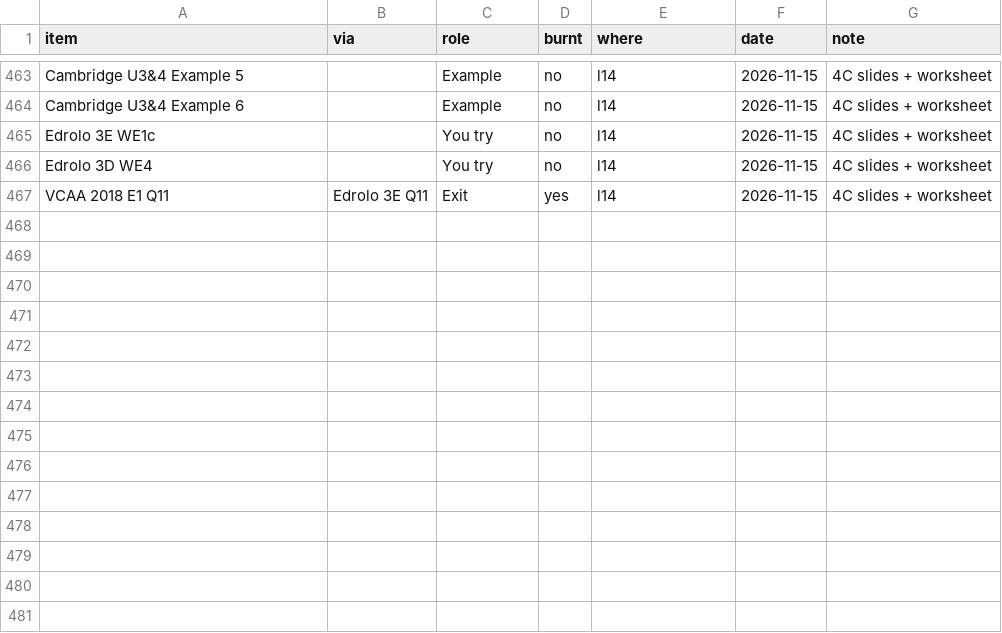
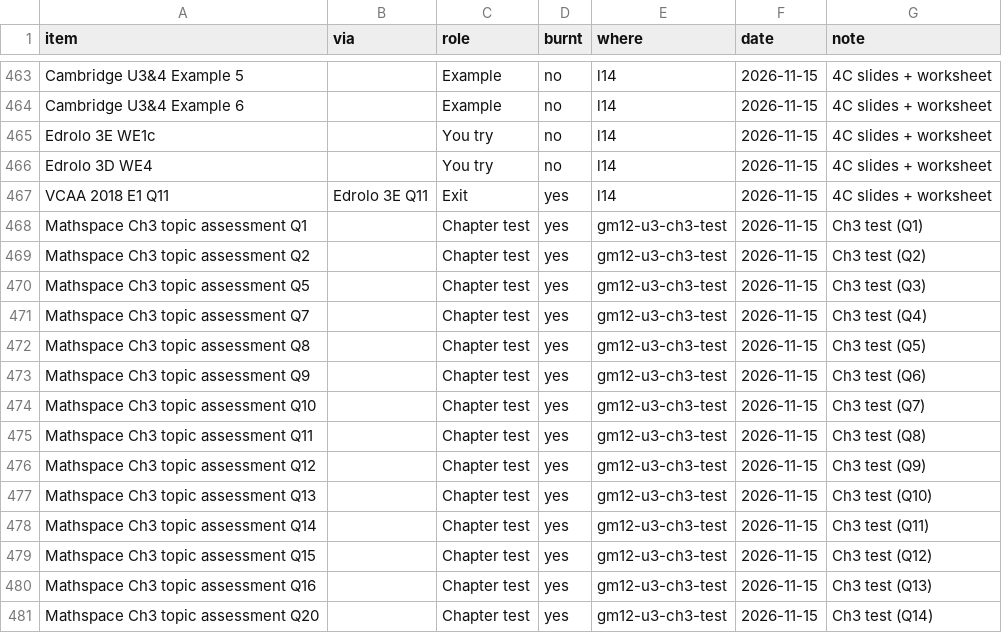
Before and after one commit to roccatalano/12MAG, a CSV file: tools/ledger.csv, drawn as a sheet; only a part is shown, gaps mark what is left out; the diff names each change by its address in the sheet, - before the commit and + after, or states it on an @@ line.

```diff
--- a/tools/ledger.csv
+++ b/tools/ledger.csv
+row 468: Mathspace Ch3 topic assessment Q1 |  | Chapter test | yes | gm12-u3-ch3-test | 2026-11-15 | Ch3 test (Q1)
+row 469: Mathspace Ch3 topic assessment Q2 |  | Chapter test | yes | gm12-u3-ch3-test | 2026-11-15 | Ch3 test (Q2)
+row 470: Mathspace Ch3 topic assessment Q5 |  | Chapter test | yes | gm12-u3-ch3-test | 2026-11-15 | Ch3 test (Q3)
+row 471: Mathspace Ch3 topic assessment Q7 |  | Chapter test | yes | gm12-u3-ch3-test | 2026-11-15 | Ch3 test (Q4)
+row 472: Mathspace Ch3 topic assessment Q8 |  | Chapter test | yes | gm12-u3-ch3-test | 2026-11-15 | Ch3 test (Q5)
+row 473: Mathspace Ch3 topic assessment Q9 |  | Chapter test | yes | gm12-u3-ch3-test | 2026-11-15 | Ch3 test (Q6)
+row 474: Mathspace Ch3 topic assessment Q10 |  | Chapter test | yes | gm12-u3-ch3-test | 2026-11-15 | Ch3 test (Q7)
+row 475: Mathspace Ch3 topic assessment Q11 |  | Chapter test | yes | gm12-u3-ch3-test | 2026-11-15 | Ch3 test (Q8)
+row 476: Mathspace Ch3 topic assessment Q12 |  | Chapter test | yes | gm12-u3-ch3-test | 2026-11-15 | Ch3 test (Q9)
+row 477: Mathspace Ch3 topic assessment Q13 |  | Chapter test | yes | gm12-u3-ch3-test | 2026-11-15 | Ch3 test (Q10)
+row 478: Mathspace Ch3 topic assessment Q14 |  | Chapter test | yes | gm12-u3-ch3-test | 2026-11-15 | Ch3 test (Q11)
+row 479: Mathspace Ch3 topic assessment Q15 |  | Chapter test | yes | gm12-u3-ch3-test | 2026-11-15 | Ch3 test (Q12)
+row 480: Mathspace Ch3 topic assessment Q16 |  | Chapter test | yes | gm12-u3-ch3-test | 2026-11-15 | Ch3 test (Q13)
+row 481: Mathspace Ch3 topic assessment Q20 |  | Chapter test | yes | gm12-u3-ch3-test | 2026-11-15 | Ch3 test (Q14)
```
Also changed, not shown: 8 other files.
